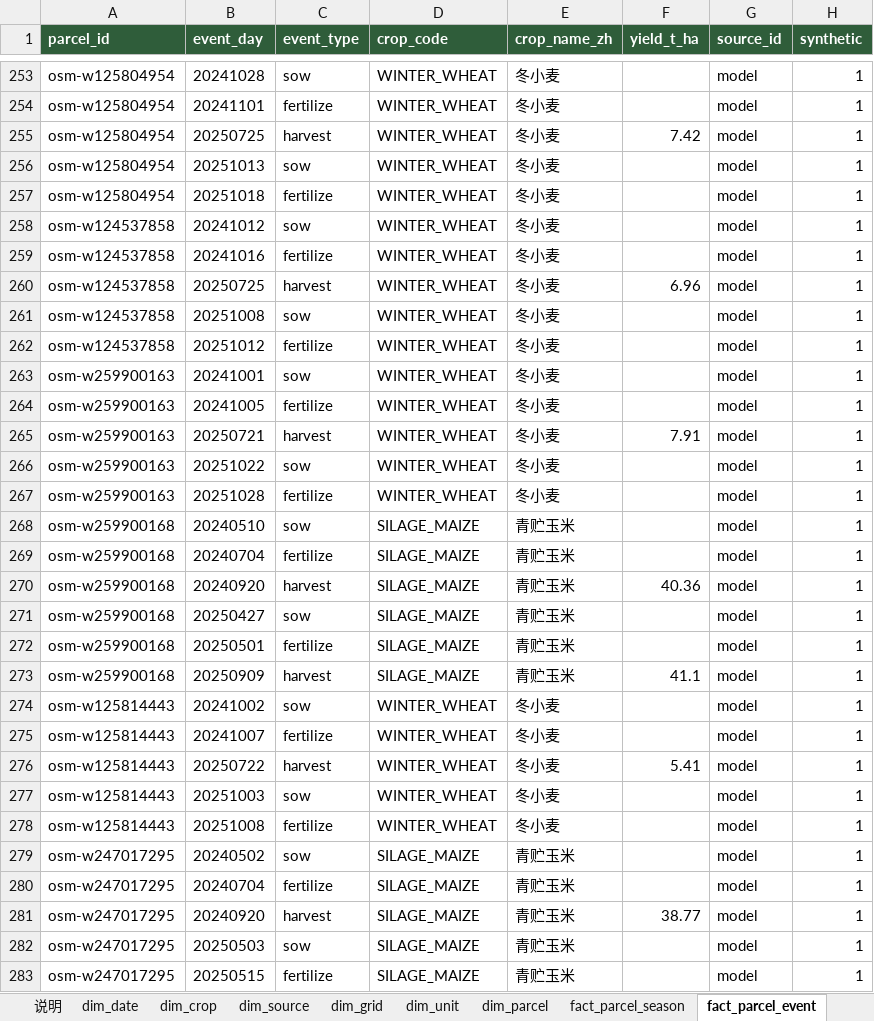
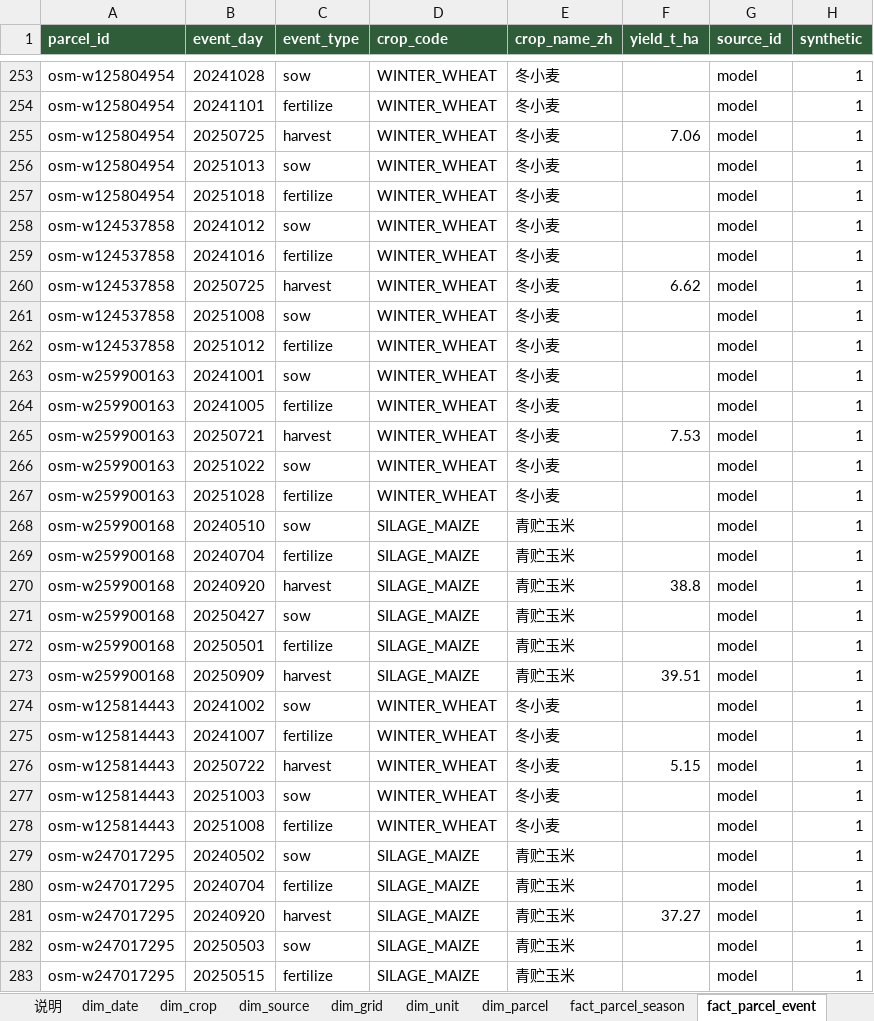
Before and after one commit to foursim/foursim.github.io, an Excel workbook: tables/农业监测数据.xlsx, sheet fact_parcel_event, drawn as a sheet; only a part is shown, gaps mark what is left out; values as stored, in another font and other column widths than the file's, no borders; the diff covers the shown part only; the diff names each change by its address in the sheet, - before the commit and + after, or states it on an @@ line.

```diff
--- a/tables/农业监测数据.xlsx (sheet fact_parcel_event)
+++ b/tables/农业监测数据.xlsx (sheet fact_parcel_event)
-F255 (yield_t_ha): 7.42
+F255 (yield_t_ha): 7.06
-F260 (yield_t_ha): 6.96
+F260 (yield_t_ha): 6.62
-F265 (yield_t_ha): 7.91
+F265 (yield_t_ha): 7.53
-F270 (yield_t_ha): 40.36
+F270 (yield_t_ha): 38.8
-F273 (yield_t_ha): 41.1
+F273 (yield_t_ha): 39.51
-F276 (yield_t_ha): 5.41
+F276 (yield_t_ha): 5.15
-F281 (yield_t_ha): 38.77
+F281 (yield_t_ha): 37.27
```
Also changed, not shown: 422 edited cells elsewhere in this sheet, sheet fact_parcel_season, sheet dim_parcel, sheet dim_data_element, sheet dim_crop, sheet dim_source, sheet 说明, 38 other files.
